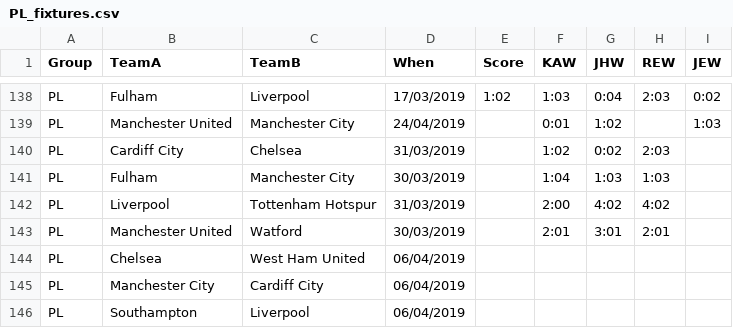
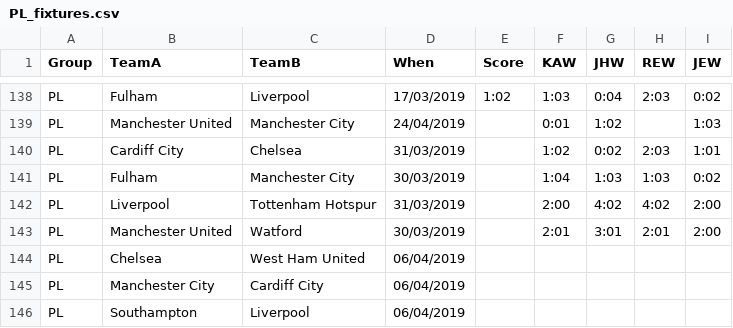
Before and after one commit to kwoolter/WorldCupPredictor, a CSV file: data/PL_fixtures.csv, drawn as a sheet; only a part is shown, gaps mark what is left out.

```diff
--- a/data/PL_fixtures.csv
+++ b/data/PL_fixtures.csv
@@ -139,6 +139,6 @@ PL,Fulham,Liverpool,17/03/2019,1:02,1:03,0:04,2:03,0:02
 PL,Manchester United,Manchester City,24/04/2019,,0:01,1:02,,1:03
-PL,Cardiff City,Chelsea,31/03/2019,,1:02,0:02,2:03,
-PL,Fulham,Manchester City,30/03/2019,,1:04,1:03,1:03,
-PL,Liverpool,Tottenham Hotspur,31/03/2019,,2:00,4:02,4:02,
-PL,Manchester United,Watford,30/03/2019,,2:01,3:01,2:01,
+PL,Cardiff City,Chelsea,31/03/2019,,1:02,0:02,2:03,1:01
+PL,Fulham,Manchester City,30/03/2019,,1:04,1:03,1:03,0:02
+PL,Liverpool,Tottenham Hotspur,31/03/2019,,2:00,4:02,4:02,2:00
+PL,Manchester United,Watford,30/03/2019,,2:01,3:01,2:01,2:00
 PL,Chelsea,West Ham United,06/04/2019,,,,,
```
Also changed, not shown: 1 other file.
